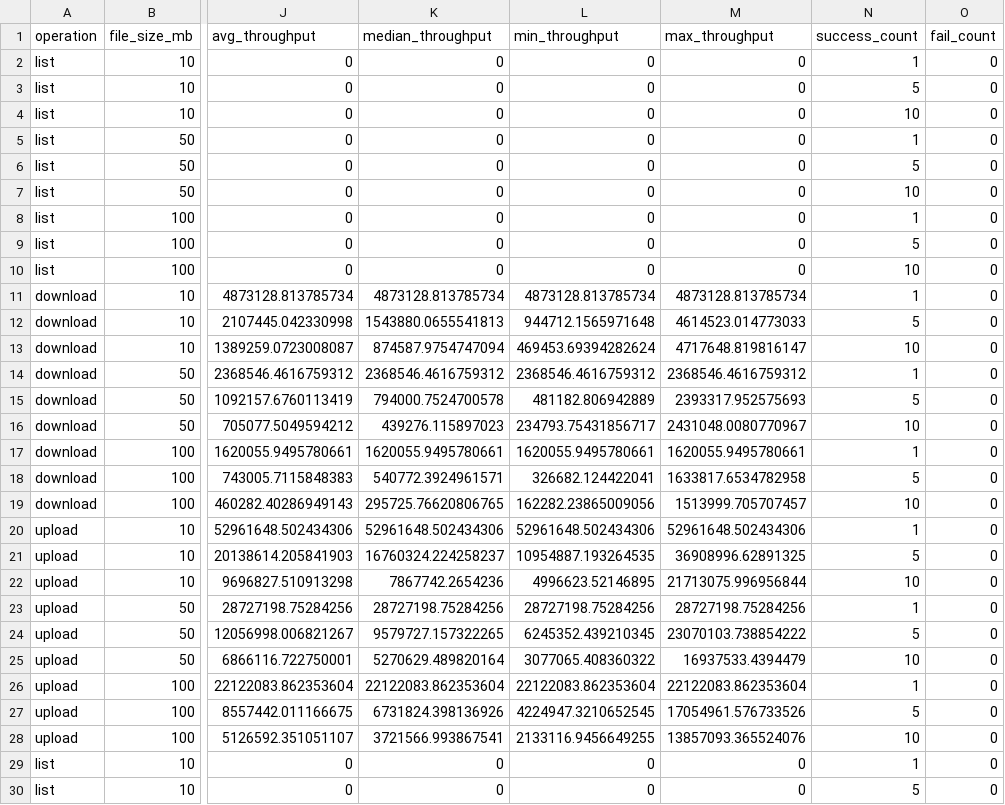
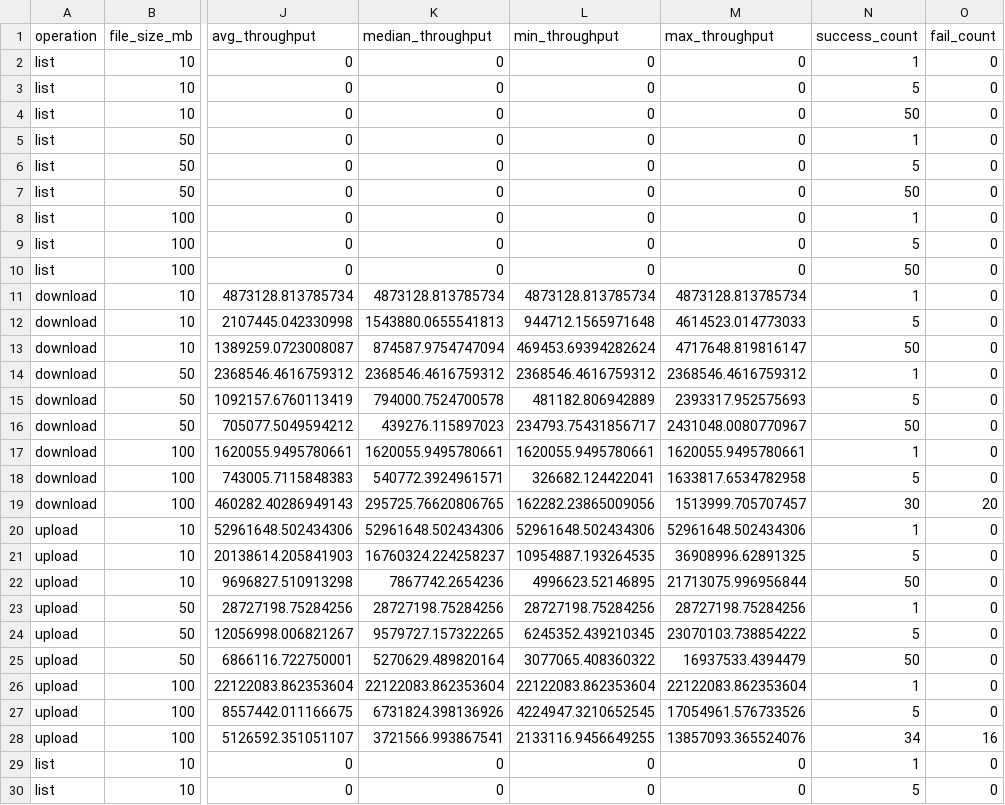
Before and after one commit to daudhiyaa/progjar, a CSV file: tugas-ets/stress_test_results_20250525-133612.csv, drawn as a sheet; only a part is shown, gaps mark what is left out; the diff covers the shown part only; the diff names each change by its address in the sheet, - before the commit and + after, or states it on an @@ line.

```diff
--- a/tugas-ets/stress_test_results_20250525-133612.csv
+++ b/tugas-ets/stress_test_results_20250525-133612.csv
-N4 (success_count): 10
+N4 (success_count): 50
-N7 (success_count): 10
+N7 (success_count): 50
-N10 (success_count): 10
+N10 (success_count): 50
-N13 (success_count): 10
+N13 (success_count): 50
-N16 (success_count): 10
+N16 (success_count): 50
-N19 (success_count): 10
+N19 (success_count): 30
-O19 (fail_count): 0
+O19 (fail_count): 20
-N22 (success_count): 10
+N22 (success_count): 50
-N25 (success_count): 10
+N25 (success_count): 50
-N28 (success_count): 10
+N28 (success_count): 34
-O28 (fail_count): 0
+O28 (fail_count): 16
```
Also changed, not shown: 20 edited cells elsewhere in this file, 1 other file.
